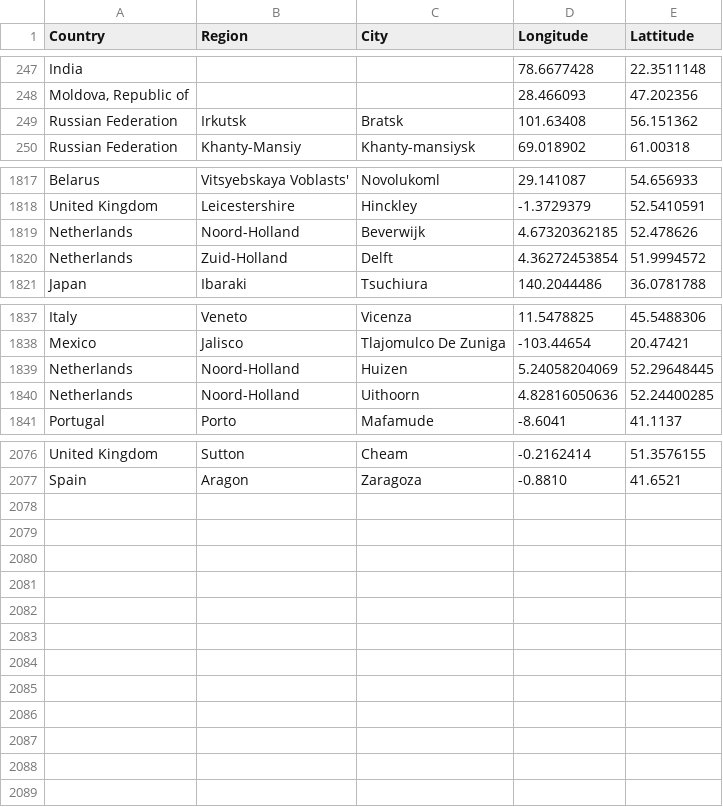
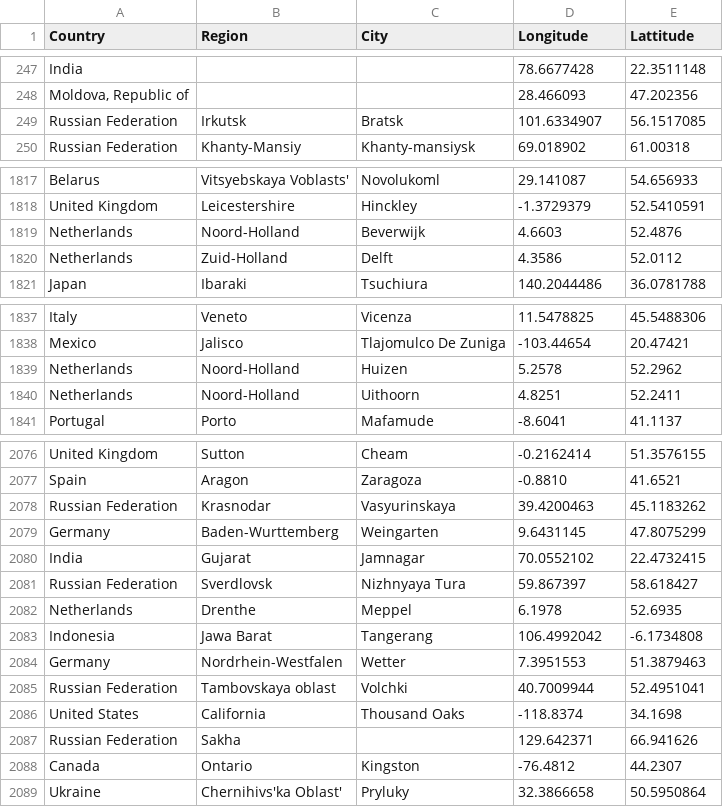
Before and after one commit to lyokha/statcounter-utils, a CSV file: geocode.csv, drawn as a sheet; only a part is shown, gaps mark what is left out; the diff covers the shown part only.

```diff
--- a/geocode.csv
+++ b/geocode.csv
@@ -248,3 +248,3 @@ India;;;78.6677428;22.3511148
 Moldova, Republic of;;;28.466093;47.202356
-Russian Federation;Irkutsk;Bratsk;101.63408;56.151362
+Russian Federation;Irkutsk;Bratsk;101.6334907;56.1517085
 Russian Federation;Khanty-Mansiy;Khanty-mansiysk;69.018902;61.00318
@@ -1818,4 +1818,4 @@ Belarus;Vitsyebskaya Voblasts';Novolukoml;29.141087;54.656933
 United Kingdom;Leicestershire;Hinckley;-1.3729379;52.5410591
-Netherlands;Noord-Holland;Beverwijk;4.67320362185;52.478626
-Netherlands;Zuid-Holland;Delft;4.36272453854;51.9994572
+Netherlands;Noord-Holland;Beverwijk;4.6603;52.4876
+Netherlands;Zuid-Holland;Delft;4.3586;52.0112
 Japan;Ibaraki;Tsuchiura;140.2044486;36.0781788
@@ -1838,4 +1838,4 @@ Italy;Veneto;Vicenza;11.5478825;45.5488306
 Mexico;Jalisco;Tlajomulco De Zuniga;-103.44654;20.47421
-Netherlands;Noord-Holland;Huizen;5.24058204069;52.29648445
-Netherlands;Noord-Holland;Uithoorn;4.82816050636;52.24400285
+Netherlands;Noord-Holland;Huizen;5.2578;52.2962
+Netherlands;Noord-Holland;Uithoorn;4.8251;52.2411
 Portugal;Porto;Mafamude;-8.6041;41.1137
@@ -2077 +2077,13 @@ United Kingdom;Sutton;Cheam;-0.2162414;51.3576155
 Spain;Aragon;Zaragoza;-0.8810;41.6521
+Russian Federation;Krasnodar;Vasyurinskaya;39.4200463;45.1183262
+Germany;Baden-Wurttemberg;Weingarten;9.6431145;47.8075299
+India;Gujarat;Jamnagar;70.0552102;22.4732415
+Russian Federation;Sverdlovsk;Nizhnyaya Tura;59.867397;58.618427
+Netherlands;Drenthe;Meppel;6.1978;52.6935
+Indonesia;Jawa Barat;Tangerang;106.4992042;-6.1734808
+Germany;Nordrhein-Westfalen;Wetter;7.3951553;51.3879463
+Russian Federation;Tambovskaya oblast;Volchki;40.7009944;52.4951041
+United States;California;Thousand Oaks;-118.8374;34.1698
+Russian Federation;Sakha;;129.642371;66.941626
+Canada;Ontario;Kingston;-76.4812;44.2307
+Ukraine;Chernihivs'ka Oblast';Pryluky;32.3866658;50.5950864
```
Also changed, not shown: 22 edited cells elsewhere in this file, 1 other file.
